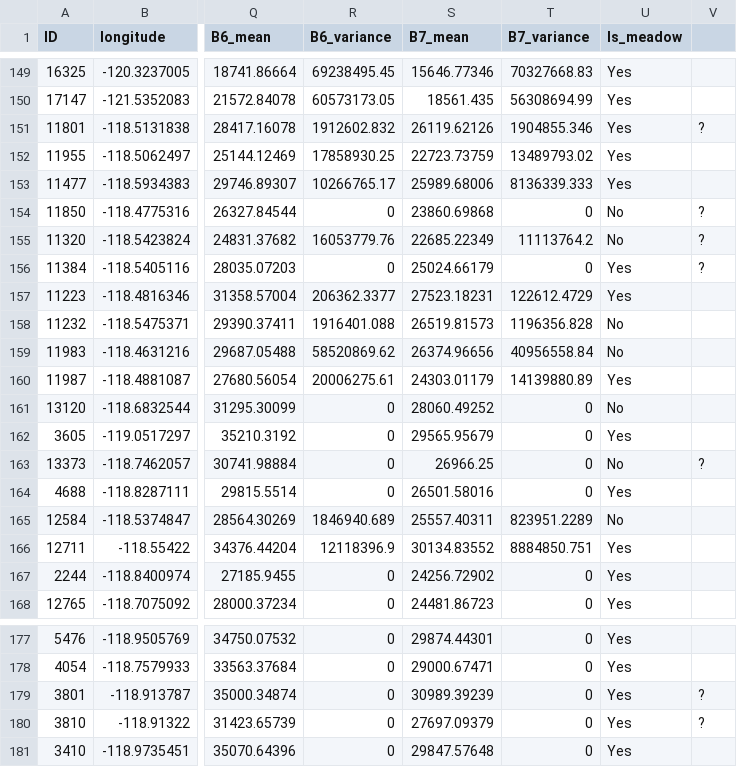
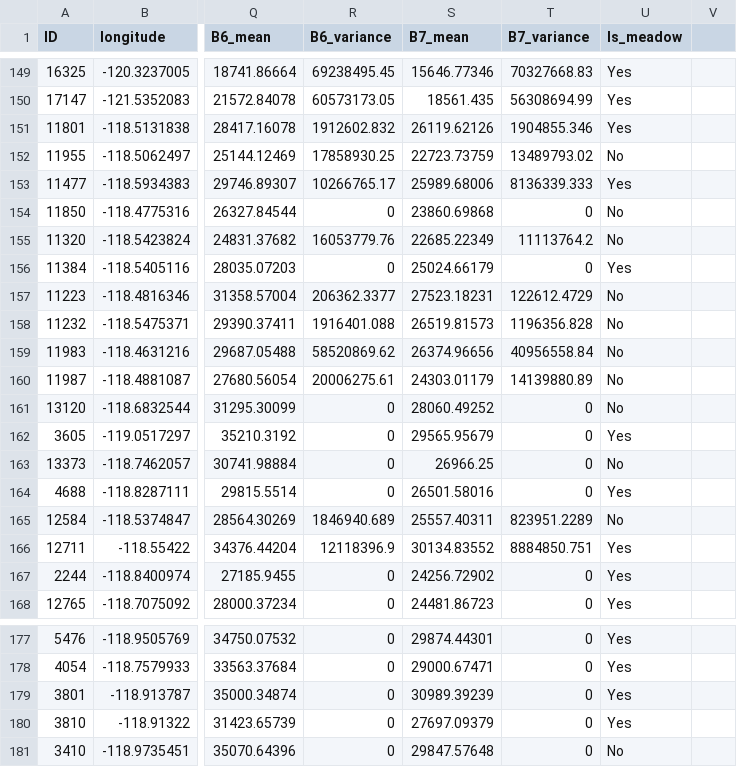
Before and after one commit to Johanson20/meadow-carbon, a CSV file: new_training_and_test_data.csv, drawn as a sheet; only a part is shown, gaps mark what is left out; the diff covers the shown part only; the diff names each change by its address in the sheet, - before the commit and + after, or states it on an @@ line.

```diff
--- a/new_training_and_test_data.csv
+++ b/new_training_and_test_data.csv
-V151: ?
+V151: (empty)
-U152 (Is_meadow): Yes
+U152 (Is_meadow): No
-V154:V156: ?
+V154:V156: (empty)
-U157 (Is_meadow): Yes
+U157 (Is_meadow): No
-U160 (Is_meadow): Yes
+U160 (Is_meadow): No
-V163: ?
+V163: (empty)
-V179:V180: ?
+V179:V180: (empty)
-U181 (Is_meadow): Yes
+U181 (Is_meadow): No
```
Also changed, not shown: 42 edited cells elsewhere in this file, 1 other file.
